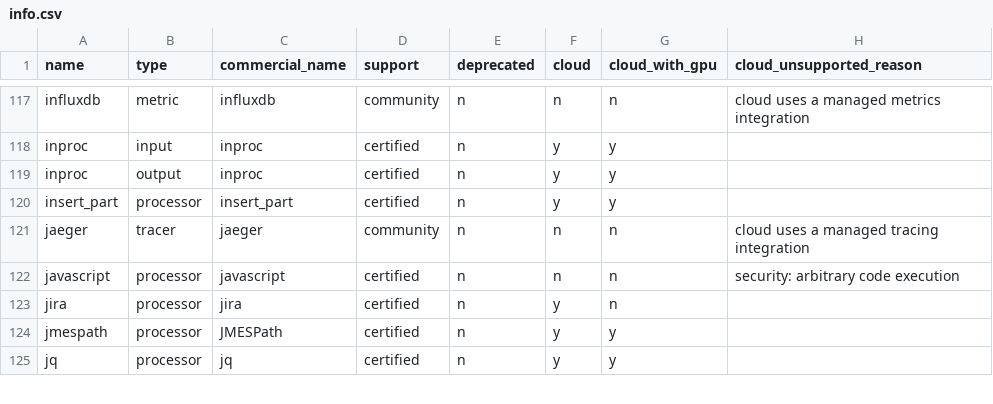
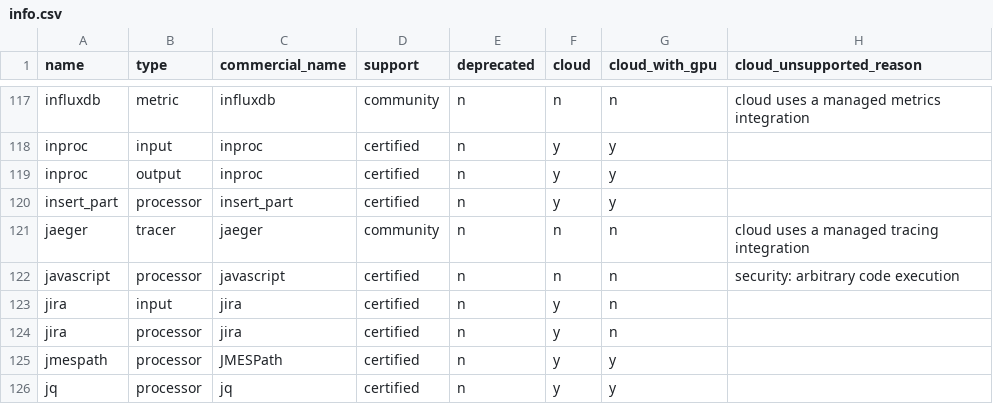
Before and after one commit to redpanda-data/connect, a CSV file: internal/plugins/info.csv, drawn as a sheet; only a part is shown, gaps mark what is left out; the diff names each change by its address in the sheet, - before the commit and + after, or states it on an @@ line.

Commit message:
jira: add input component for streaming issues, comments, and changelog
Adds a `jira` input that streams Jira REST API events into Connect
pipelines via JQL with cursor-based incremental polling. The cursor
(max issue.updated timestamp) is persisted to a cache resource so
progress survives restarts.

Available in both the Cloud and Self-Hosted distributions. Authenticates
via API token (email + token). Supports resource={issues,comments,changelog}.
The existing `jira` processor (enrichment lookups) is unchanged.

Shared HTTP/auth setup is extracted into a new internal/impl/jira/jiraauth
sub-package consumed by both the processor and the input.

Limitations (v1): no OAuth, no worklogs resource, per-issue comment and
changelog pagination is limited to the first response page (truncation
logged and counted via the jira_input_child_truncated_total metric).

```diff
--- a/internal/plugins/info.csv
+++ b/internal/plugins/info.csv
+row 123: jira | input | jira | certified | n | y | n
```
Also changed, not shown: 10 other files.
